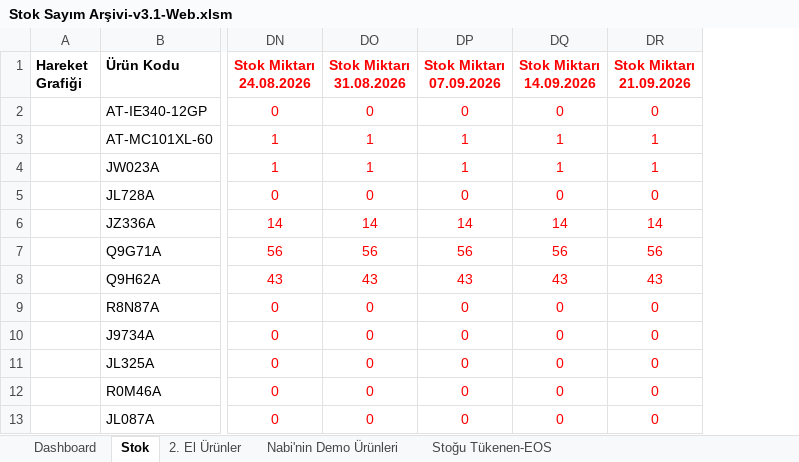
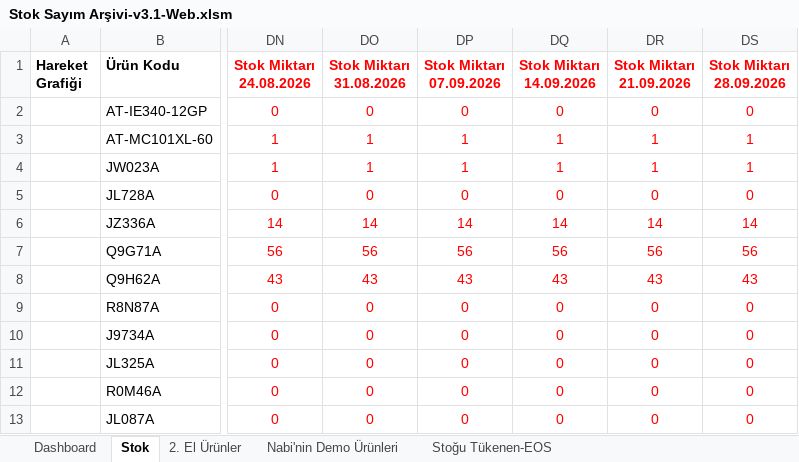
Before and after one commit to emraherbil/F2-Stok, an Excel workbook: Stok Sayım Arşivi-v3.1-Web.xlsm, sheet Stok, drawn as a sheet; only a part is shown, gaps mark what is left out; values as stored, in another font and other column widths than the file's, no borders; the diff names each change by its address in the sheet, - before the commit and + after, or states it on an @@ line.

```diff
--- a/Stok Sayım Arşivi-v3.1-Web.xlsm (sheet Stok)
+++ b/Stok Sayım Arşivi-v3.1-Web.xlsm (sheet Stok)
+column DS (Stok Miktarı 28.09.2026), rows 2-13: 0 | 1 | 1 | 0 | 14 | 56 | 43 | 0 | 0 | 0 | 0 | 0
```
Also changed, not shown: sheet Dashboard, formulas that keep their value, hidden cells, charts or pictures.
